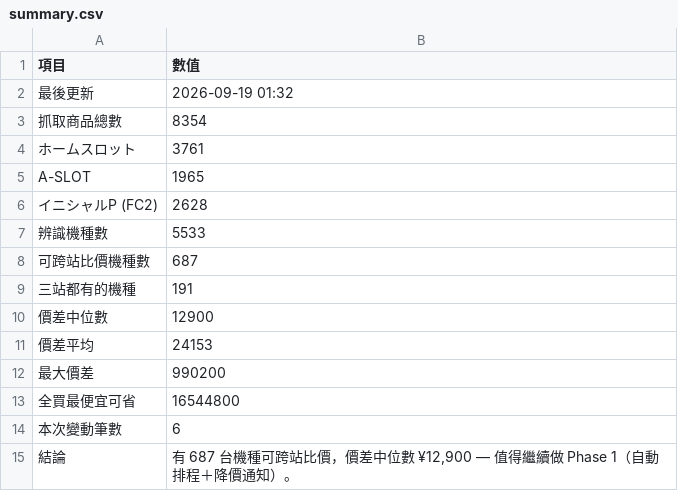
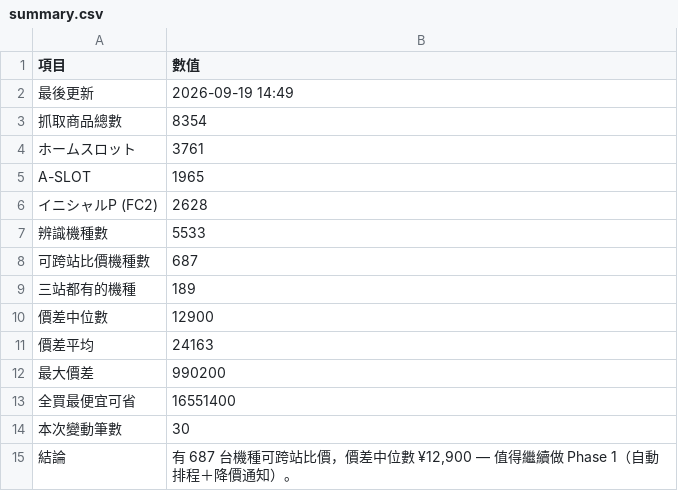
Before and after one commit to z870017/slot-price-watch, a CSV file: docs/summary.csv, drawn as a sheet.

```diff
--- a/docs/summary.csv
+++ b/docs/summary.csv
@@ -1,3 +1,3 @@
 項目,數值
-最後更新,2026-09-19 01:32
+最後更新,2026-09-19 14:49
 抓取商品總數,8354
@@ -8,8 +8,8 @@
 可跨站比價機種數,687
-三站都有的機種,191
+三站都有的機種,189
 價差中位數,12900
-價差平均,24153
+價差平均,24163
 最大價差,990200
-全買最便宜可省,16544800
-本次變動筆數,6
+全買最便宜可省,16551400
+本次變動筆數,30
 結論,"有 687 台機種可跨站比價，價差中位數 ¥12,900 — 值得繼續做 Phase 1（自動排程＋降價通知）。"
```
Also changed, not shown: docs/changes.csv, docs/prices.csv, 4 other files.
